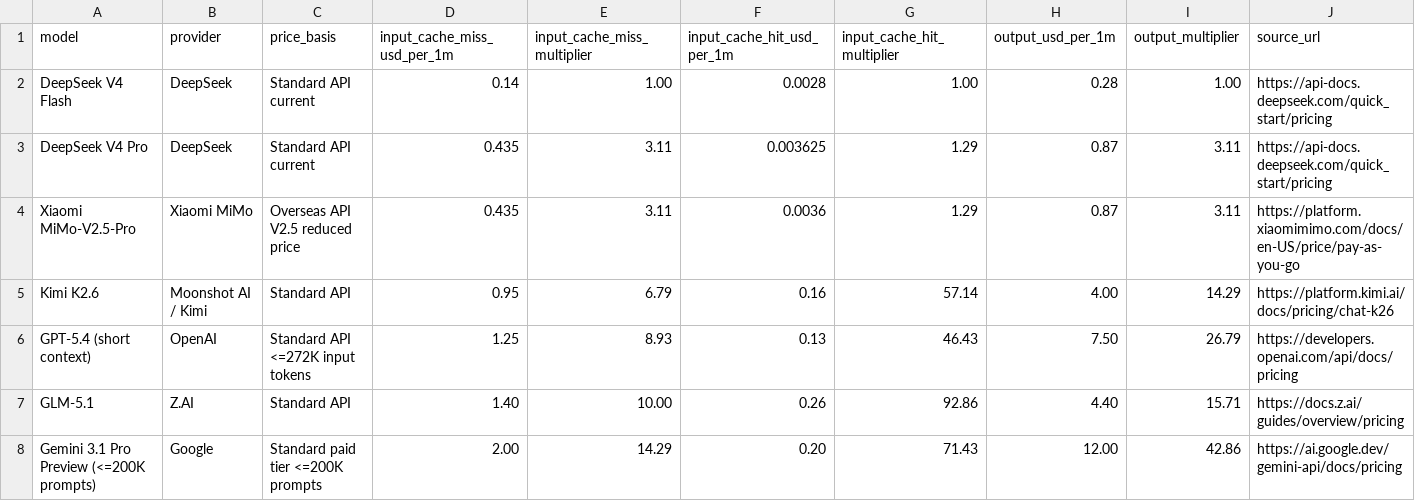
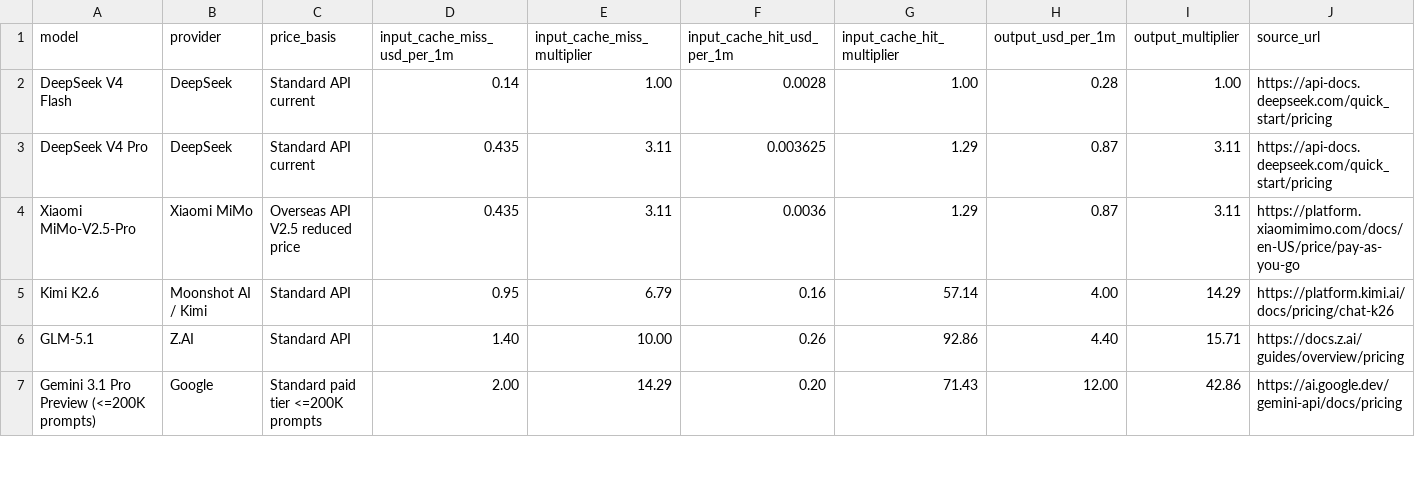
Before and after one commit to tifish/ModelPriceCompare, a CSV file: model_price_comparison.csv, drawn as a sheet; only a part is shown; removed rows and columns are numbered as before the commit, all else as after; rows hold the shown columns only; the diff covers the shown part only; the diff names each change by its address in the sheet, - before the commit and + after, or states it on an @@ line.

```diff
--- a/model_price_comparison.csv
+++ b/model_price_comparison.csv
-row 6: GPT-5.4 (short context) | OpenAI | Standard API <=272K input tokens | 1.25 | 8.93 | 0.13 | 46.43 | 7.50 | 26.79 | https://developers.openai.com/api/docs/pricing
```
Also changed, not shown: 2 added rows, 1 removed row and 4 edited cells elsewhere in this file, 4 other files.
